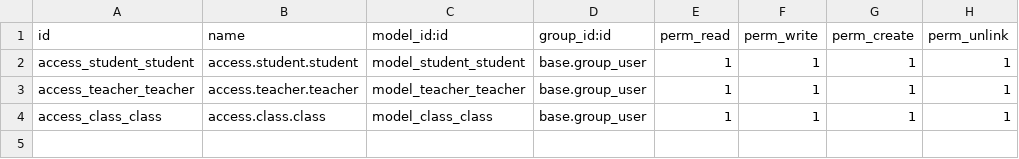
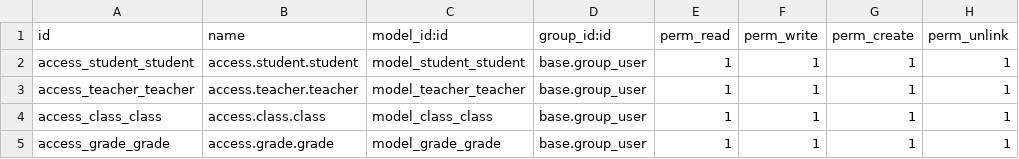
Before and after one commit to VADR670730/custom_addons, a CSV file: School/security/ir.model.access.csv, drawn as a sheet; the diff names each change by its address in the sheet, - before the commit and + after, or states it on an @@ line.

```diff
--- a/School/security/ir.model.access.csv
+++ b/School/security/ir.model.access.csv
+row 5: access_grade_grade | access.grade.grade | model_grade_grade | base.group_user | 1 | 1 | 1 | 1
```
Also changed, not shown: 8 other files.
